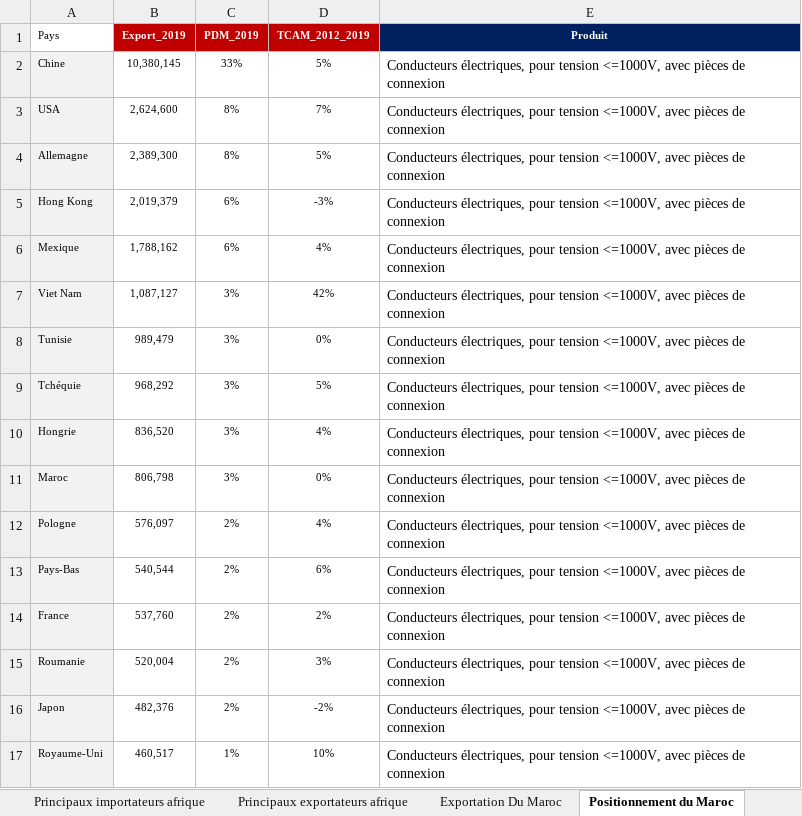
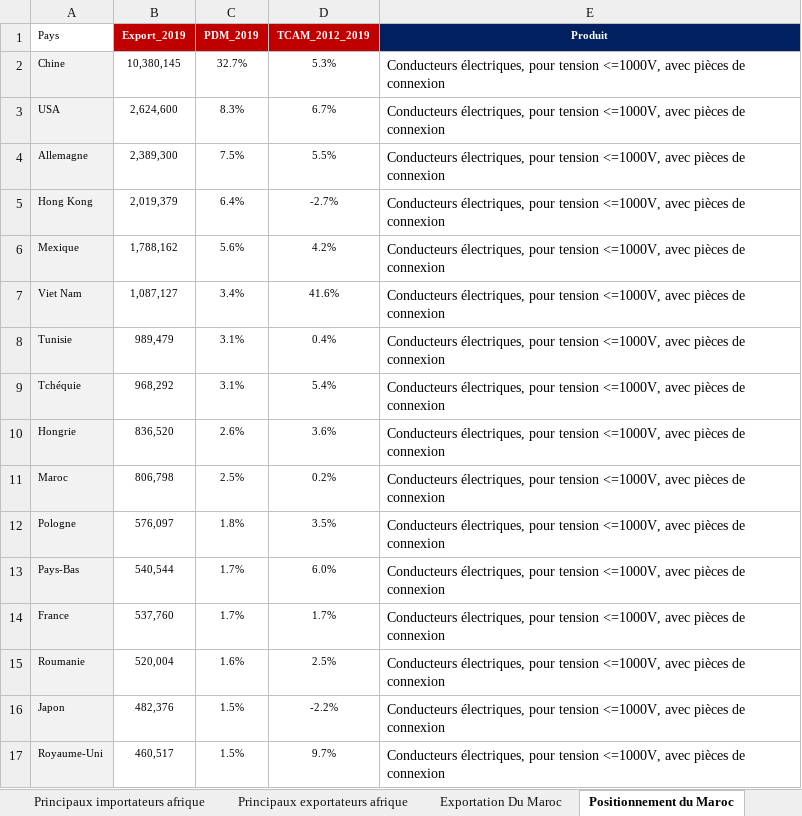
Before and after one commit to tahalekhlaikh/ETL, an Excel workbook: BDD PRODUIT.xlsx, sheet Positionnement du Maroc, drawn as a sheet; values as stored, in another font and other column widths than the file's, no borders; the diff names each change by its address in the sheet, - before the commit and + after, or states it on an @@ line.

```diff
--- a/BDD PRODUIT.xlsx (sheet Positionnement du Maroc)
+++ b/BDD PRODUIT.xlsx (sheet Positionnement du Maroc)
-C2 (PDM_2019): 33%
+C2 (PDM_2019): 32.7%
-D2 (TCAM_2012_2019): 5%
+D2 (TCAM_2012_2019): 5.3%
-C3 (PDM_2019): 8%
+C3 (PDM_2019): 8.3%
-D3 (TCAM_2012_2019): 7%
+D3 (TCAM_2012_2019): 6.7%
-C4 (PDM_2019): 8%
+C4 (PDM_2019): 7.5%
-D4 (TCAM_2012_2019): 5%
+D4 (TCAM_2012_2019): 5.5%
-C5 (PDM_2019): 6%
+C5 (PDM_2019): 6.4%
-D5 (TCAM_2012_2019): -3%
+D5 (TCAM_2012_2019): -2.7%
-C6 (PDM_2019): 6%
+C6 (PDM_2019): 5.6%
-D6 (TCAM_2012_2019): 4%
+D6 (TCAM_2012_2019): 4.2%
-C7 (PDM_2019): 3%
+C7 (PDM_2019): 3.4%
-D7 (TCAM_2012_2019): 42%
+D7 (TCAM_2012_2019): 41.6%
-C8:C9 (PDM_2019): 3%
+C8:C9 (PDM_2019): 3.1%
-D8 (TCAM_2012_2019): 0%
+D8 (TCAM_2012_2019): 0.4%
-D9 (TCAM_2012_2019): 5%
+D9 (TCAM_2012_2019): 5.4%
-C10 (PDM_2019): 3%
+C10 (PDM_2019): 2.6%
-D10 (TCAM_2012_2019): 4%
+D10 (TCAM_2012_2019): 3.6%
-C11 (PDM_2019): 3%
+C11 (PDM_2019): 2.5%
-D11 (TCAM_2012_2019): 0%
+D11 (TCAM_2012_2019): 0.2%
-C12 (PDM_2019): 2%
+C12 (PDM_2019): 1.8%
-D12 (TCAM_2012_2019): 4%
+D12 (TCAM_2012_2019): 3.5%
-C13:C14 (PDM_2019): 2%
+C13:C14 (PDM_2019): 1.7%
-D13 (TCAM_2012_2019): 6%
+D13 (TCAM_2012_2019): 6.0%
-D14 (TCAM_2012_2019): 2%
+D14 (TCAM_2012_2019): 1.7%
-C15 (PDM_2019): 2%
+C15 (PDM_2019): 1.6%
-D15 (TCAM_2012_2019): 3%
+D15 (TCAM_2012_2019): 2.5%
-C16 (PDM_2019): 2%
+C16 (PDM_2019): 1.5%
-D16 (TCAM_2012_2019): -2%
+D16 (TCAM_2012_2019): -2.2%
-C17 (PDM_2019): 1%
+C17 (PDM_2019): 1.5%
-D17 (TCAM_2012_2019): 10%
+D17 (TCAM_2012_2019): 9.7%
```
Also changed, not shown: sheet Marché mondial, sheet Identification du Produit, sheet Marché africain, sheet Principaux exportateurs afrique, sheet Principaux importateurs afrique, sheet Principaux exportateurs mondiau, 1 more sheet, 31 other files.
